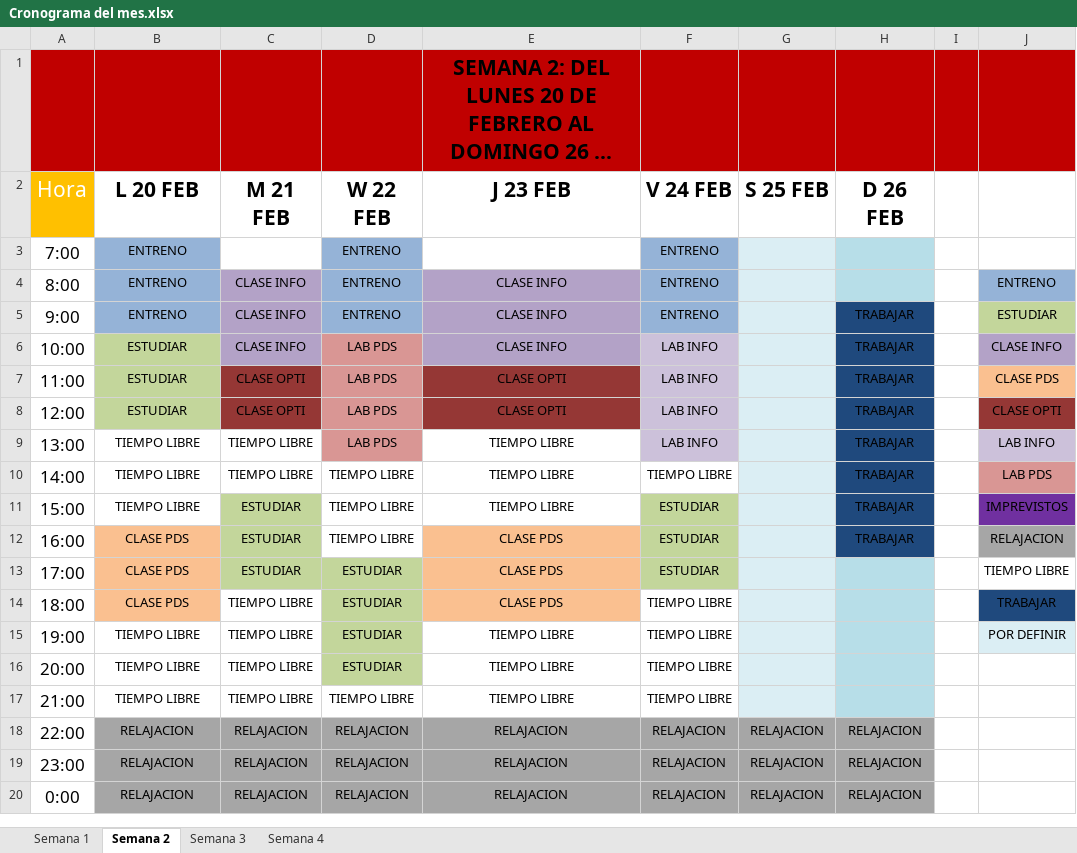
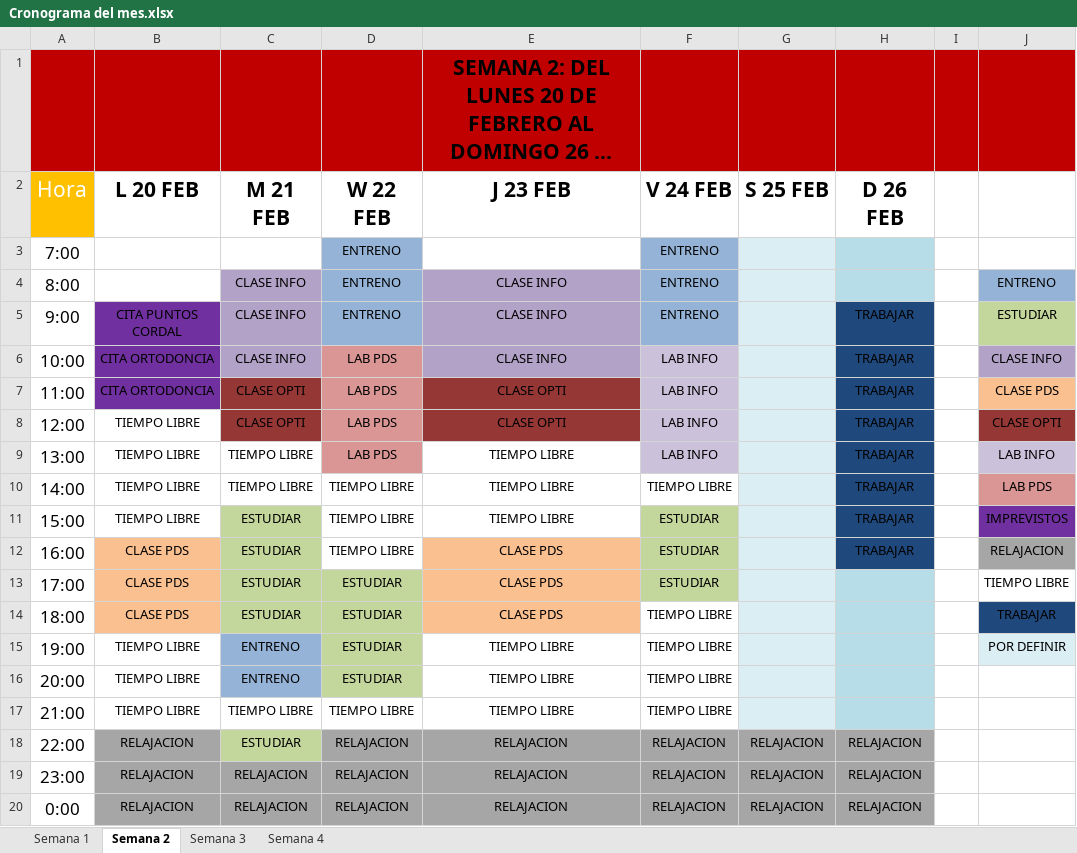
Before and after one commit to JoseOrtiz23/Calendario-de-Actividades, an Excel workbook: Cronograma del mes.xlsx, sheet Semana 2, drawn as a sheet; long unchanged cells end in …; values as stored, in another font and other column widths than the file's, no borders; table styles not drawn; the diff names each change by its address in the sheet, - before the commit and + after, or states it on an @@ line.

Commit message:
Cambios realizados hasta el 21 FEB

```diff
--- a/Cronograma del mes.xlsx (sheet Semana 2)
+++ b/Cronograma del mes.xlsx (sheet Semana 2)
-B3:B4 (L 20 FEB): ENTRENO
+B3:B4 (L 20 FEB): (empty)
-B3:B4 fill: #95B3D7
+B3:B4 fill: none
-B5 (L 20 FEB): ENTRENO
+B5 (L 20 FEB): CITA PUNTOS CORDAL
-B5 fill: #95B3D7
+B5 fill: #7030A0
-B6:B7 (L 20 FEB): ESTUDIAR
+B6:B7 (L 20 FEB): CITA ORTODONCIA
-B6:B7 fill: #C3D69B
+B6:B7 fill: #7030A0
-B8 (L 20 FEB): ESTUDIAR
+B8 (L 20 FEB): TIEMPO LIBRE
-B8 fill: #C3D69B
+B8 fill: none
-C14 (M 21 FEB): TIEMPO LIBRE
+C14 (M 21 FEB): ESTUDIAR
-C14 fill: none
+C14 fill: #C3D69B
-C15:C16 (M 21 FEB): TIEMPO LIBRE
+C15:C16 (M 21 FEB): ENTRENO
-C15:C16 fill: none
+C15:C16 fill: #95B3D7
-C18 (M 21 FEB): RELAJACION
+C18 (M 21 FEB): ESTUDIAR
-C18 fill: #A6A6A6
+C18 fill: #C3D69B
```
